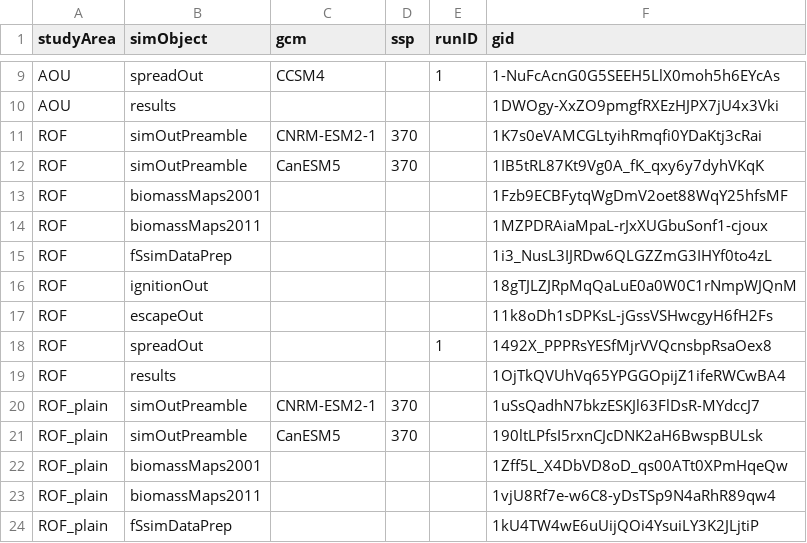
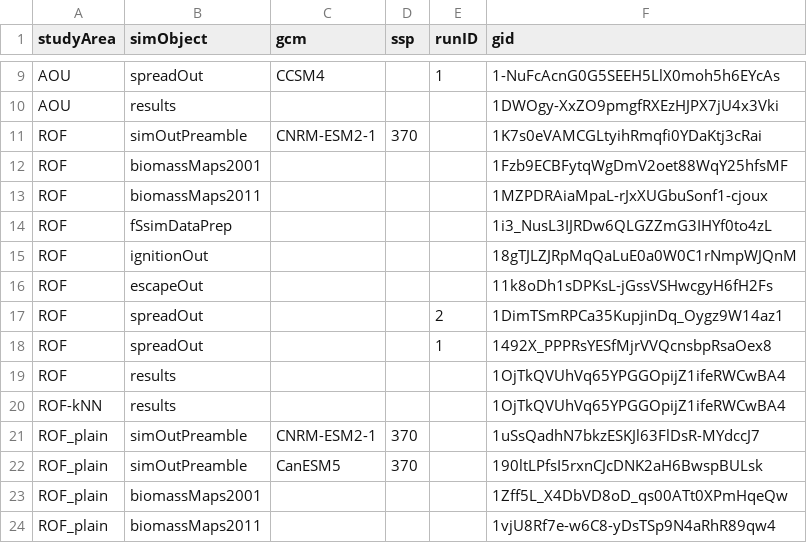
Before and after one commit to FOR-CAST/Ontario_AOU_ROF, a CSV file: 05-google-ids.csv, drawn as a sheet; only a part is shown, gaps mark what is left out; the shorter side is filled out with more unchanged rows.

```diff
--- a/05-google-ids.csv
+++ b/05-google-ids.csv
@@ -11,3 +11,2 @@ AOU,results,"",,,1DWOgy-XxZO9pmgfRXEzHJPX7jU4x3Vki
 ROF,simOutPreamble,CNRM-ESM2-1,370,,1K7s0eVAMCGLtyihRmqfi0YDaKtj3cRai
-ROF,simOutPreamble,CanESM5,370,,1IB5tRL87Kt9Vg0A_fK_qxy6y7dyhVKqK
 ROF,biomassMaps2001,"",,,1Fzb9ECBFytqWgDmV2oet88WqY25hfsMF
@@ -17,4 +16,6 @@ ROF,ignitionOut,"",,,18gTJLZJRpMqQaLuE0a0W0C1rNmpWJQnM
 ROF,escapeOut,"",,,11k8oDh1sDPKsL-jGssVSHwcgyH6fH2Fs
+ROF,spreadOut,,,2,1DimTSmRPCa35KupjinDq_Oygz9W14az1
 ROF,spreadOut,"",,1,1492X_PPPRsYESfMjrVVQcnsbpRsaOex8
 ROF,results,"",,,1OjTkQVUhVq65YPGGOpijZ1ifeRWCwBA4
+ROF-kNN,results,"",,,1OjTkQVUhVq65YPGGOpijZ1ifeRWCwBA4
 ROF_plain,simOutPreamble,CNRM-ESM2-1,370,,1uSsQadhN7bkzESKJl63FlDsR-MYdccJ7
```
Also changed, not shown: 1 other file.
